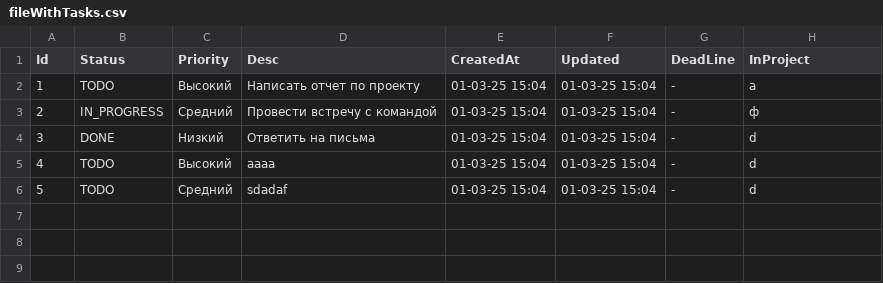
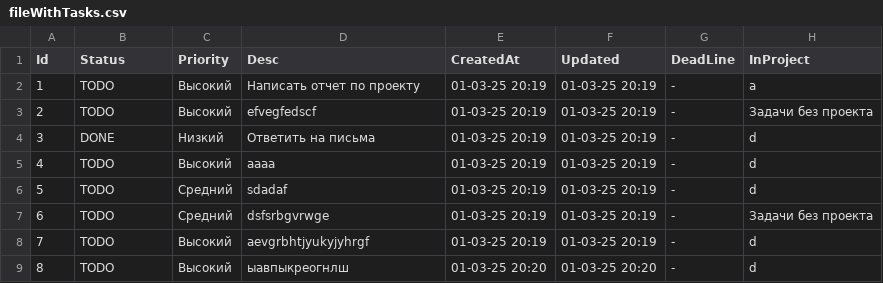
Before and after one commit to gogogok/MenegerTask, a CSV file: MenuLib/fileWithTasks.csv, drawn as a sheet.

Commit message:
Исправлено добавление новых задач и подправлена проверка имени проекта

```diff
--- a/MenuLib/fileWithTasks.csv
+++ b/MenuLib/fileWithTasks.csv
@@ -1,6 +1,9 @@
 Id,Status,Priority,Desc,CreatedAt,Updated,DeadLine,InProject
-1,TODO,Высокий,Написать отчет по проекту,01-03-25 15:04,01-03-25 15:04,-,а
-2,IN_PROGRESS,Средний,Провести встречу с командой,01-03-25 15:04,01-03-25 15:04,-,ф
-3,DONE,Низкий,Ответить на письма,01-03-25 15:04,01-03-25 15:04,-,d
-4,TODO,Высокий,аааа,01-03-25 15:04,01-03-25 15:04,-,d
-5,TODO,Средний,sdadaf,01-03-25 15:04,01-03-25 15:04,-,d
+1,TODO,Высокий,Написать отчет по проекту,01-03-25 20:19,01-03-25 20:19,-,а
+2,TODO,Высокий,efvegfedscf,01-03-25 20:19,01-03-25 20:19,-,Задачи без проекта
+3,DONE,Низкий,Ответить на письма,01-03-25 20:19,01-03-25 20:19,-,d
+4,TODO,Высокий,аааа,01-03-25 20:19,01-03-25 20:19,-,d
+5,TODO,Средний,sdadaf,01-03-25 20:19,01-03-25 20:19,-,d
+6,TODO,Средний,dsfsrbgvrwge,01-03-25 20:19,01-03-25 20:19,-,Задачи без проекта
+7,TODO,Высокий,aevgrbhtjyukyjyhrgf,01-03-25 20:19,01-03-25 20:19,-,d
+8,TODO,Высокий,ыавпыкреогнлш,01-03-25 20:20,01-03-25 20:20,-,d
```
Also changed, not shown: 14 other files.
